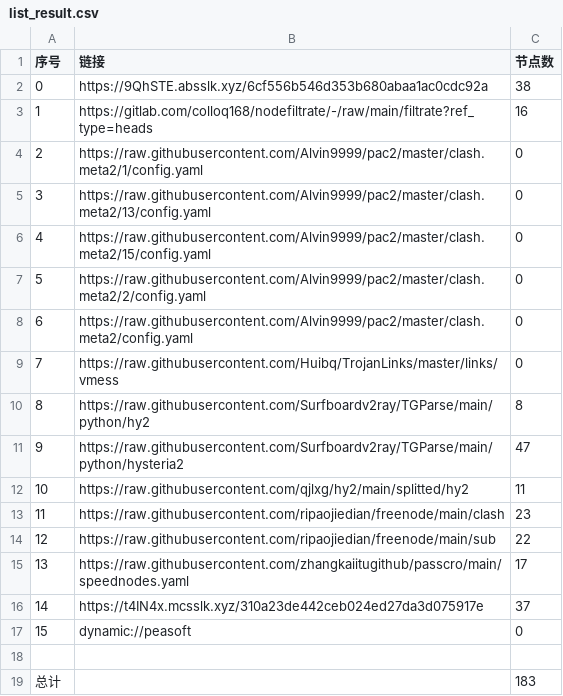
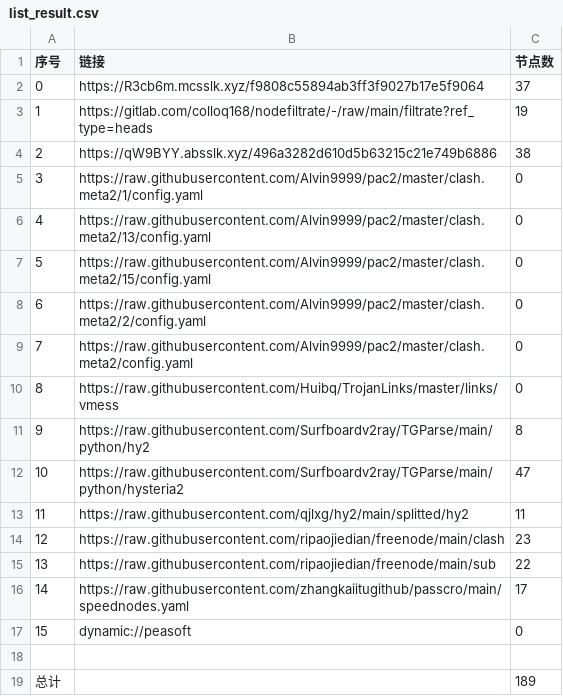
Before and after one commit to jianwu-zhao/NoMoreWalls, a CSV file: list_result.csv, drawn as a sheet; removed rows and columns are numbered as before the commit, all else as after; the diff names each change by its address in the sheet, - before the commit and + after, or states it on an @@ line.

```diff
--- a/list_result.csv
+++ b/list_result.csv
-row 2: 0 | https://9QhSTE.absslk.xyz/6cf556b546d353b680abaa1ac0cdc92a | 38
+row 2: 0 | https://R3cb6m.mcsslk.xyz/f9808c55894ab3ff3f9027b17e5f9064 | 37
-C3 (节点数): 16
+C3 (节点数): 19
+row 4: 2 | https://qW9BYY.absslk.xyz/496a3282d610d5b63215c21e749b6886 | 38
@@ column A (序号) renumbered between rows 5 and 16 @@
-row 16: 14 | https://t4IN4x.mcsslk.xyz/310a23de442ceb024ed27da3d075917e | 37
-C19 (节点数): 183
+C19 (节点数): 189
```
Also changed, not shown: 29 other files.
